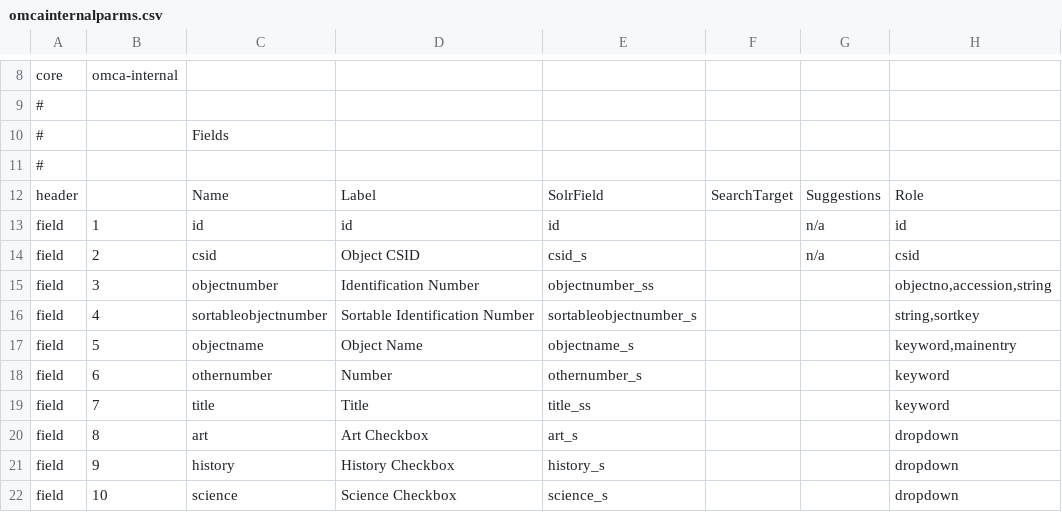
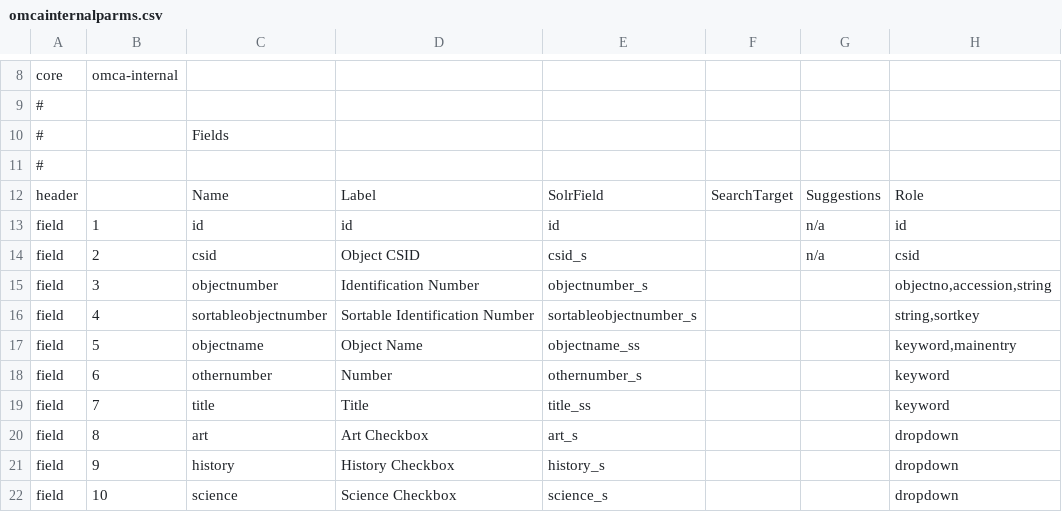
Before and after one commit to jblowe/webapps, a CSV file: omca/config/omcainternalparms.csv, drawn as a sheet; only a part is shown, gaps mark what is left out; the diff names each change by its address in the sheet, - before the commit and + after, or states it on an @@ line.

```diff
--- a/omca/config/omcainternalparms.csv
+++ b/omca/config/omcainternalparms.csv
-E15: objectnumber_ss
+E15: objectnumber_s
-E17: objectname_s
+E17: objectname_ss
```
Also changed, not shown: omca/config/omcapublicparms.csv.
